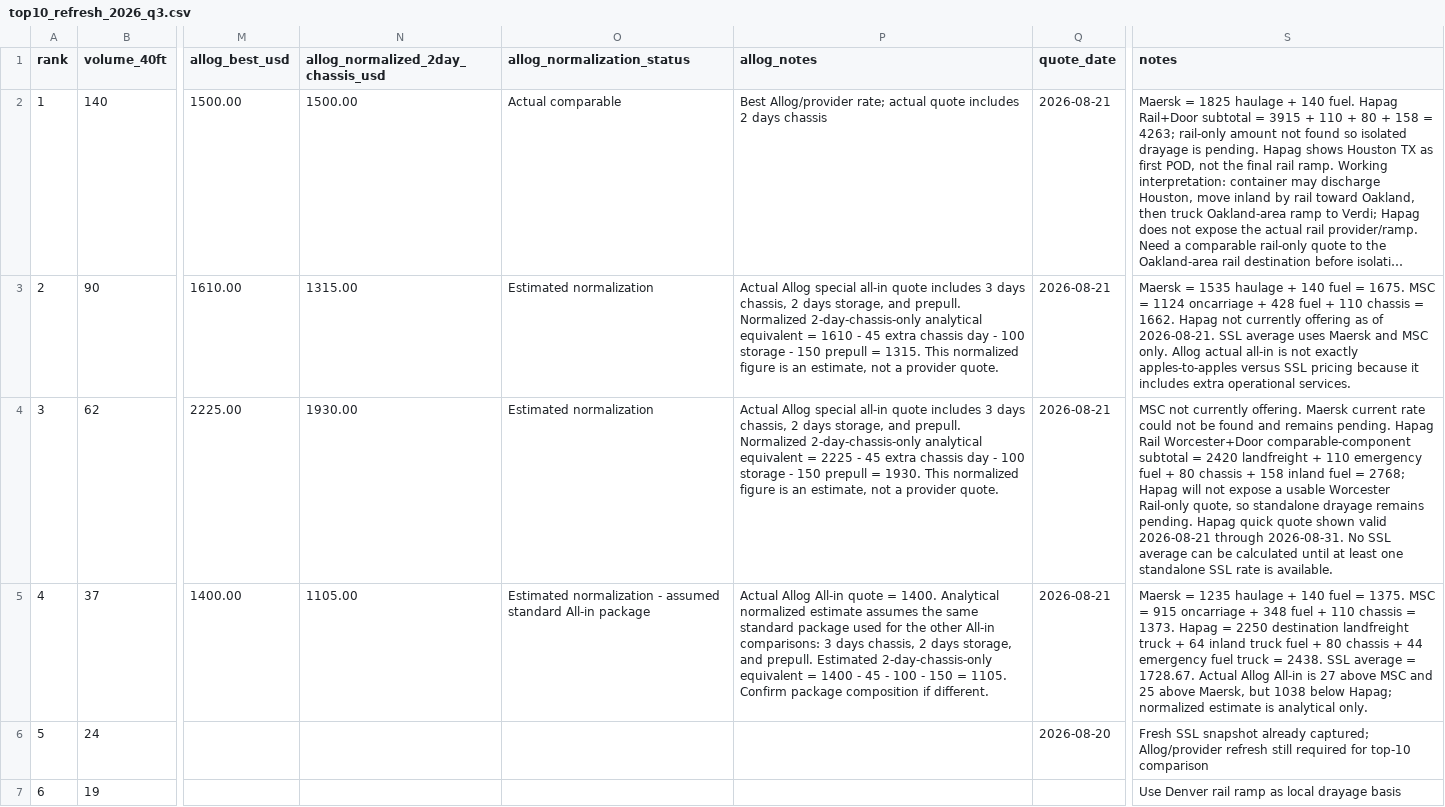
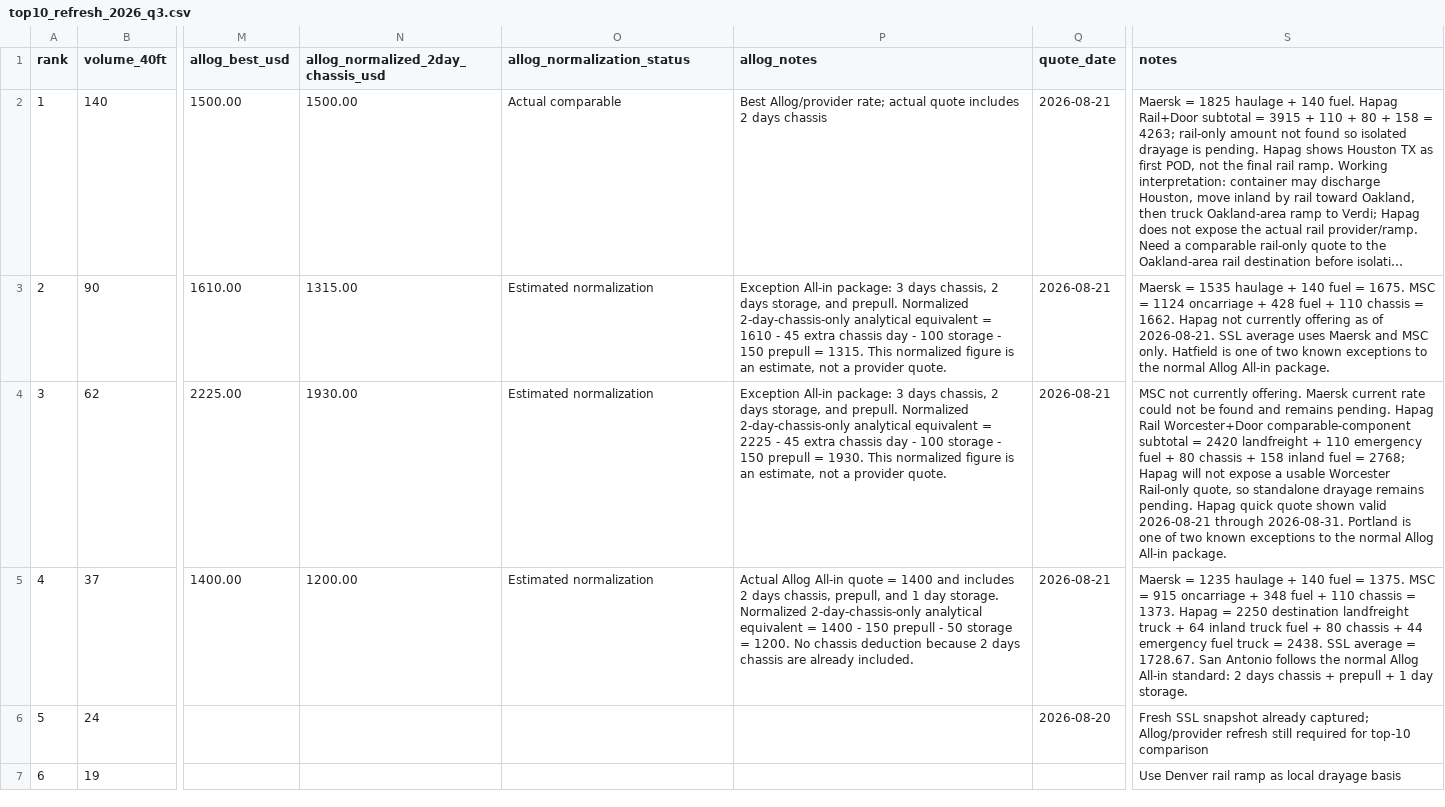
Before and after one commit to ScarletSkyFury-dev/allog-ssl-inland-pricing, a CSV file: data/top10_refresh_2026_q3.csv, drawn as a sheet; only a part is shown, gaps mark what is left out; long unchanged cells end in …; the diff names each change by its address in the sheet, - before the commit and + after, or states it on an @@ line.

Commit message:
Correct San Antonio All-in package and normalization

```diff
--- a/data/top10_refresh_2026_q3.csv
+++ b/data/top10_refresh_2026_q3.csv
-P3 (allog_notes): Actual Allog special all-in quote includes 3 days…
+P3 (allog_notes): Exception All-in package: 3 days…
-S3 (notes): …MSC only. Allog actual all-in is not exactly apples-to-apples versus SSL pricing because it includes extra operational services.
+S3 (notes): …MSC only. Hatfield is one of two known exceptions to the normal Allog All-in package.
-P4 (allog_notes): Actual Allog special all-in quote includes 3 days…
+P4 (allog_notes): Exception All-in package: 3 days…
-S4 (notes): …through 2026-08-31. No SSL average can be calculated until at least one standalone SSL rate is available.
+S4 (notes): …through 2026-08-31. Portland is one of two known exceptions to the normal Allog All-in package.
-N5: 1105.00
+N5: 1200.00
-O5 (allog_normalization_status): Estimated normalization - assumed standard All-in package
+O5 (allog_normalization_status): Estimated normalization
-P5 (allog_notes): …quote = 1400. Analytical normalized estimate assumes the same standard package used for the other All-in comparisons: 3 days chassis, 2 days storage, and prepull. Estimated 2-day-chassis-only equivalent = 1400 - 45 - 100 - 150 = 1105. Confirm package composition if different.
+P5 (allog_notes): …quote = 1400 and includes 2 days chassis, prepull, and 1 day storage. Normalized 2-day-chassis-only analytical equivalent = 1400 - 150 prepull - 50 storage = 1200. No chassis deduction because 2 days chassis are already included.
-S5 (notes): …= 1728.67. Actual Allog All-in is 27 above MSC and 25 above Maersk, but 1038 below Hapag; normalized estimate is analytical only.
+S5 (notes): …= 1728.67. San Antonio follows the normal Allog All-in standard: 2 days chassis + prepull + 1 day storage.
```
